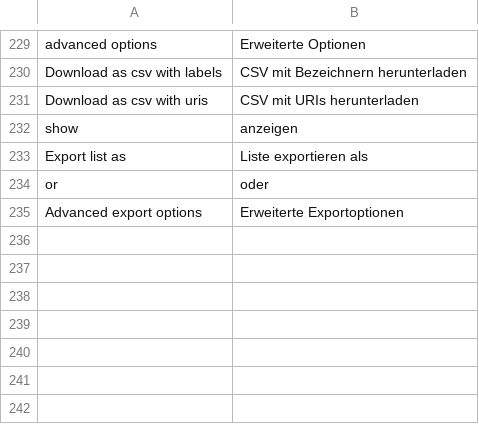
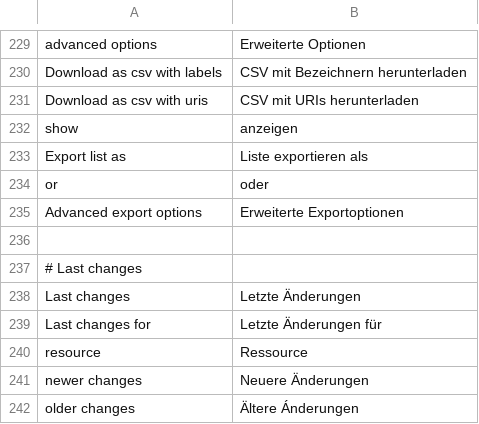
Before and after one commit to amsl-project/OntoWiki, a CSV file: extensions/translations/de/core.csv, drawn as a sheet; only a part is shown, gaps mark what is left out; the diff names each change by its address in the sheet, - before the commit and + after, or states it on an @@ line.

Commit message:
Add extended view for last changes.
This view is accessable by clicking on the context menu entry in the last changes module.

```diff
--- a/extensions/translations/de/core.csv
+++ b/extensions/translations/de/core.csv
+row 236: (empty)
+row 237: # Last changes
+row 238: Last changes | Letzte Änderungen
+row 239: Last changes for | Letzte Änderungen für
+row 240: resource | Ressource
+row 241: newer changes | Neuere Änderungen
+row 242: older changes | Ältere Ánderungen
```
Also changed, not shown: extensions/translations/en/core.csv, 3 other files.
